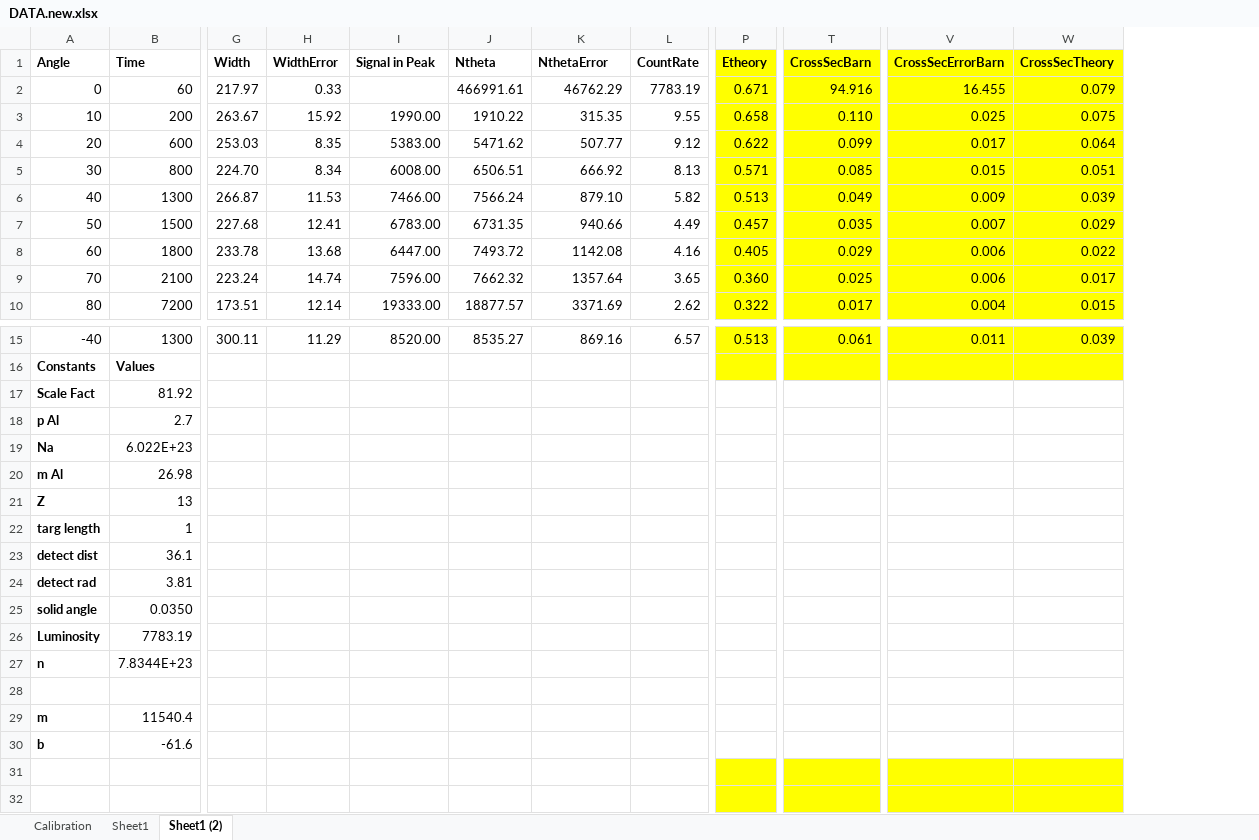
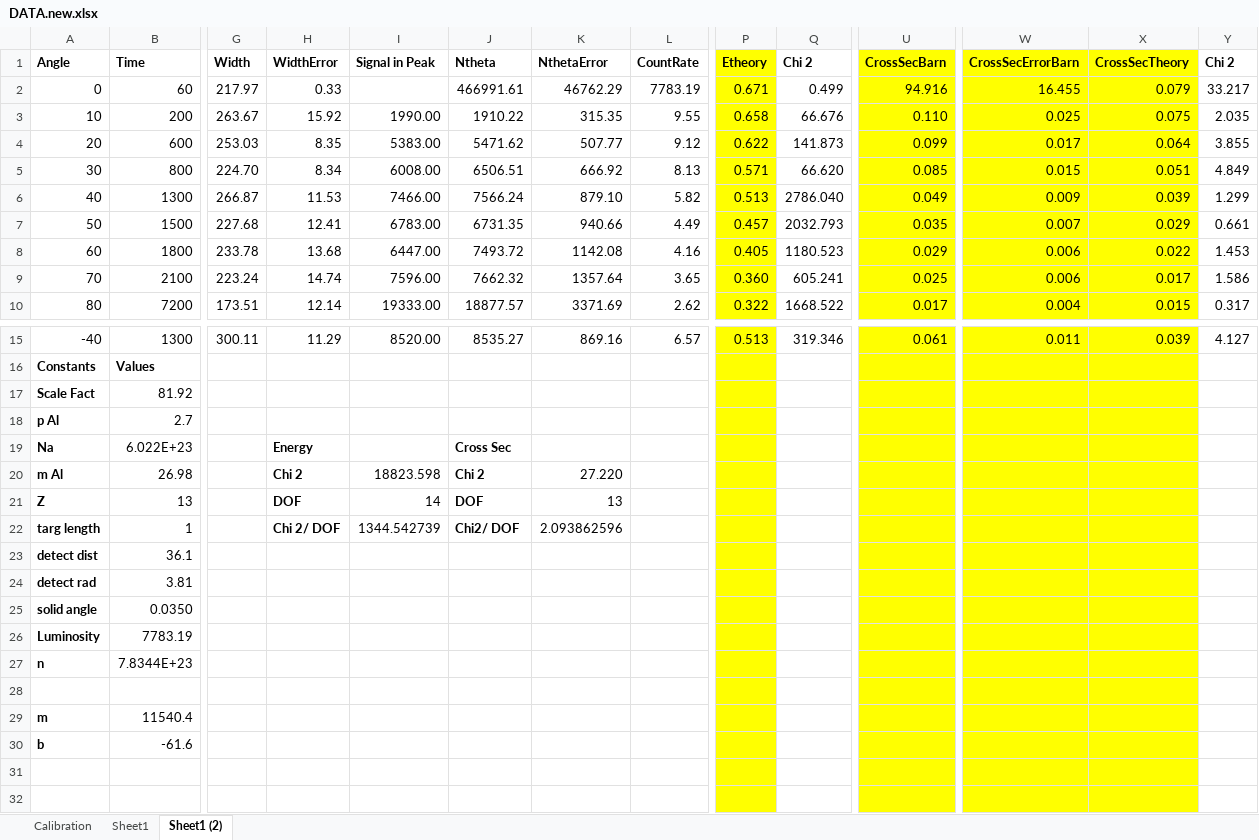
Before and after one commit to alexbeutel/ComptonLab, an Excel workbook: DATA.new.xlsx, sheet Sheet1 (2), drawn as a sheet; only a part is shown, gaps mark what is left out; values as stored, in another font and other column widths than the file's, no borders; addresses are those after the commit; the diff covers the shown part only; the diff names each change by its address in the sheet, - before the commit and + after, or states it on an @@ line.

Commit message:
da

```diff
--- a/DATA.new.xlsx (sheet Sheet1 (2))
+++ b/DATA.new.xlsx (sheet Sheet1 (2))
+column Q (Chi 2), rows 2-10: 0.499 | 66.676 | 141.873 | 66.620 | 2786.040 | 2032.793 | 1180.523 | 605.241 | 1668.522; row 15: 319.346
+column Y (Chi 2), rows 2-10: 33.217 | 2.035 | 3.855 | 4.849 | 1.299 | 0.661 | 1.453 | 1.586 | 0.317; row 15: 4.127
-P17:P30 fill: none
+P17:P30 fill: #FFFF00
-U17:U30 fill: none
+U17:U30 fill: #FFFF00
-W17:X30 fill: none
+W17:X30 fill: #FFFF00
-H19 (WidthError): (empty)
+H19 (WidthError): Energy
-J19 (Ntheta): (empty)
+J19 (Ntheta): Cross Sec
-H20 (WidthError): (empty)
+H20 (WidthError): Chi 2
-I20 (Signal in Peak): (empty)
+I20 (Signal in Peak): 18823.598
-J20 (Ntheta): (empty)
+J20 (Ntheta): Chi 2
-K20 (NthetaError): (empty)
+K20 (NthetaError): 27.220
-H21 (WidthError): (empty)
+H21 (WidthError): DOF
-I21 (Signal in Peak): (empty)
+I21 (Signal in Peak): 14
-J21 (Ntheta): (empty)
+J21 (Ntheta): DOF
-K21 (NthetaError): (empty)
+K21 (NthetaError): 13
-H22 (WidthError): (empty)
+H22 (WidthError): Chi 2/ DOF
-I22 (Signal in Peak): (empty)
+I22 (Signal in Peak): 1344.542739
-J22 (Ntheta): (empty)
+J22 (Ntheta): Chi2/ DOF
-K22 (NthetaError): (empty)
+K22 (NthetaError): 2.093862596
```
Also changed, not shown: cell formats elsewhere in this sheet, formulas that keep their value.
